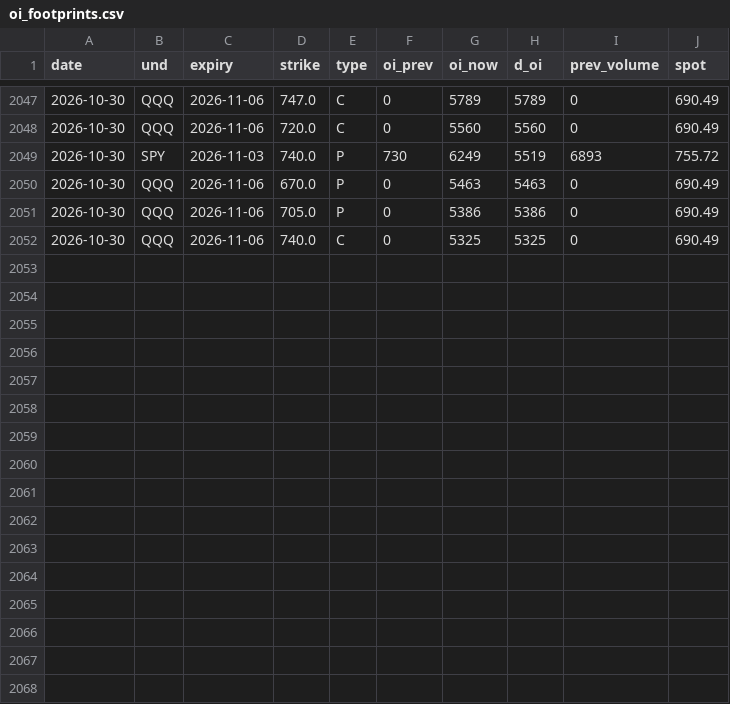
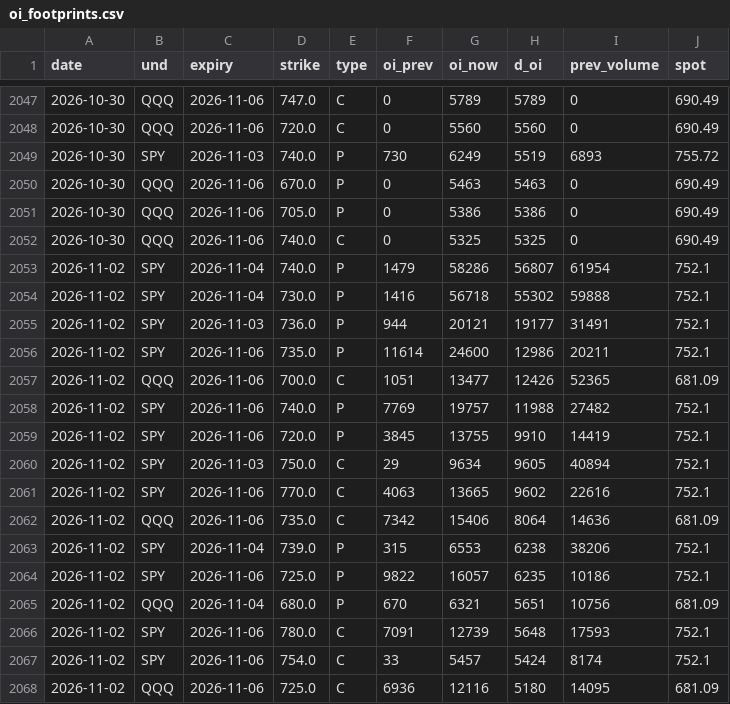
Before and after one commit to Krysson/CapitalMarketsMacro, a CSV file: history/oi_footprints.csv, drawn as a sheet; only a part is shown, gaps mark what is left out; the diff names each change by its address in the sheet, - before the commit and + after, or states it on an @@ line.

```diff
--- a/history/oi_footprints.csv
+++ b/history/oi_footprints.csv
+row 2053: 2026-11-02 | SPY | 2026-11-04 | 740.0 | P | 1479 | 58286 | 56807 | 61954 | 752.1
+row 2054: 2026-11-02 | SPY | 2026-11-04 | 730.0 | P | 1416 | 56718 | 55302 | 59888 | 752.1
+row 2055: 2026-11-02 | SPY | 2026-11-03 | 736.0 | P | 944 | 20121 | 19177 | 31491 | 752.1
+row 2056: 2026-11-02 | SPY | 2026-11-06 | 735.0 | P | 11614 | 24600 | 12986 | 20211 | 752.1
+row 2057: 2026-11-02 | QQQ | 2026-11-06 | 700.0 | C | 1051 | 13477 | 12426 | 52365 | 681.09
+row 2058: 2026-11-02 | SPY | 2026-11-06 | 740.0 | P | 7769 | 19757 | 11988 | 27482 | 752.1
+row 2059: 2026-11-02 | SPY | 2026-11-06 | 720.0 | P | 3845 | 13755 | 9910 | 14419 | 752.1
+row 2060: 2026-11-02 | SPY | 2026-11-03 | 750.0 | C | 29 | 9634 | 9605 | 40894 | 752.1
+row 2061: 2026-11-02 | SPY | 2026-11-06 | 770.0 | C | 4063 | 13665 | 9602 | 22616 | 752.1
+row 2062: 2026-11-02 | QQQ | 2026-11-06 | 735.0 | C | 7342 | 15406 | 8064 | 14636 | 681.09
+row 2063: 2026-11-02 | SPY | 2026-11-04 | 739.0 | P | 315 | 6553 | 6238 | 38206 | 752.1
+row 2064: 2026-11-02 | SPY | 2026-11-06 | 725.0 | P | 9822 | 16057 | 6235 | 10186 | 752.1
+row 2065: 2026-11-02 | QQQ | 2026-11-04 | 680.0 | P | 670 | 6321 | 5651 | 10756 | 681.09
+row 2066: 2026-11-02 | SPY | 2026-11-06 | 780.0 | C | 7091 | 12739 | 5648 | 17593 | 752.1
+row 2067: 2026-11-02 | SPY | 2026-11-06 | 754.0 | C | 33 | 5457 | 5424 | 8174 | 752.1
+row 2068: 2026-11-02 | QQQ | 2026-11-06 | 725.0 | C | 6936 | 12116 | 5180 | 14095 | 681.09
```
Also changed, not shown: history/breadth.csv, history/flows.csv, 2 other files.
